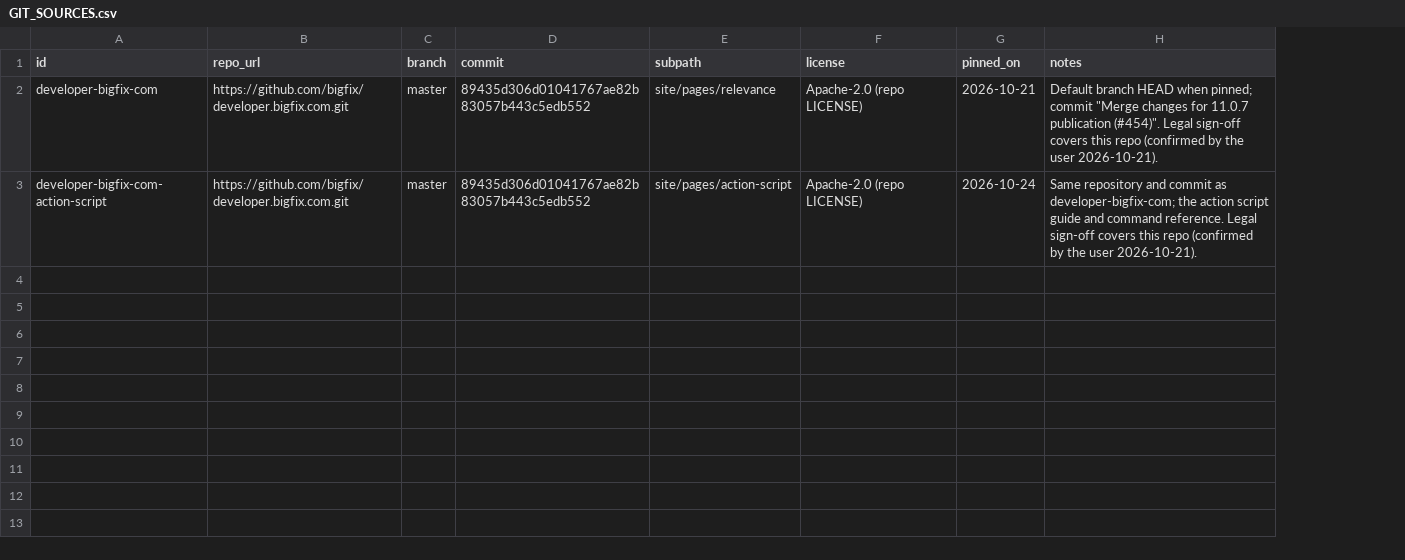
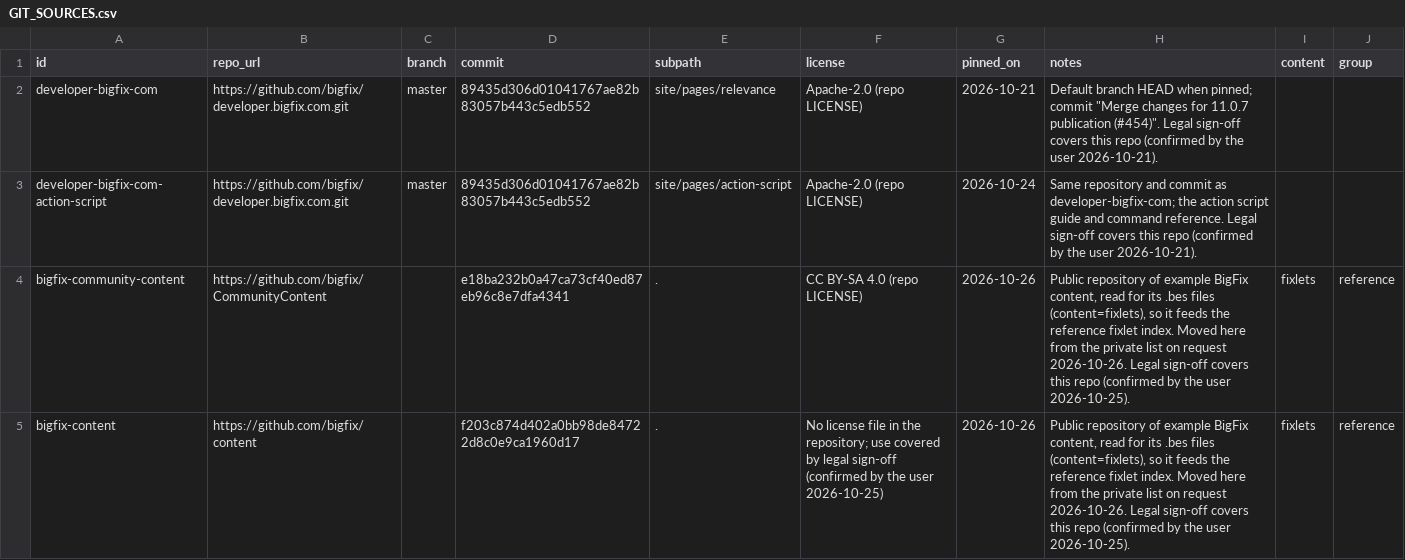
Before and after one commit to Jwalker107/bigfix-root-mcp, a CSV file: corpus/GIT_SOURCES.csv, drawn as a sheet; the diff names each change by its address in the sheet, - before the commit and + after, or states it on an @@ line.

```diff
--- a/corpus/GIT_SOURCES.csv
+++ b/corpus/GIT_SOURCES.csv
+column I (content), empty
+column J (group), empty
+row 4: bigfix-community-content | https://github.com/bigfix/CommunityContent |  | e18ba232b0a47ca73cf40ed87eb96c8e7dfa4341 | . | CC BY-SA 4.0 (repo LICENSE) | 2026-10-26 | Public repository of example BigFix content, read for its .bes files (content=fixlets), so it feeds the reference fixlet index. Moved here from the private list on request 2026-10-26. Legal sign-off covers this repo (confirmed by the user 2026-10-25). | fixlets | reference
+row 5: bigfix-content | https://github.com/bigfix/content |  | f203c874d402a0bb98de84722d8c0e9ca1960d17 | . | No license file in the repository; use covered by legal sign-off (confirmed by the user 2026-10-25) | 2026-10-26 | Public repository of example BigFix content, read for its .bes files (content=fixlets), so it feeds the reference fixlet index. Moved here from the private list on request 2026-10-26. Legal sign-off covers this repo (confirmed by the user 2026-10-25). | fixlets | reference
```
Also changed, not shown: 12 other files.
